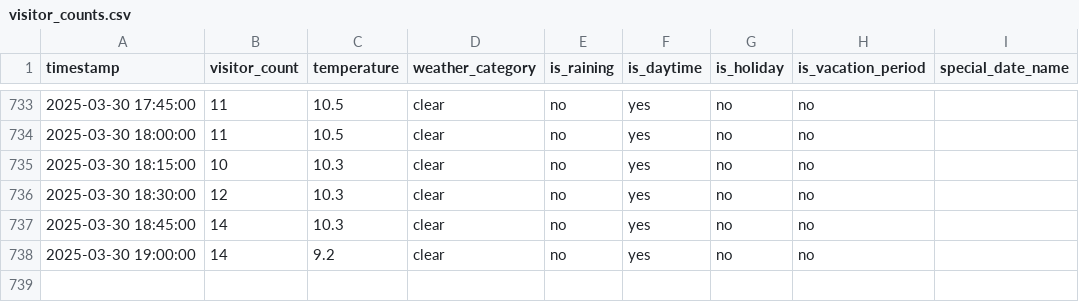
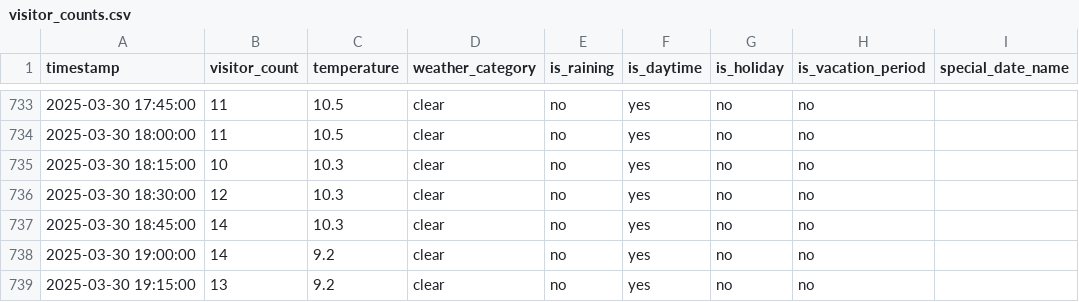
Before and after one commit to MetisPrometheus/datacollector-trimmeriet, a CSV file: data/visitor_counts.csv, drawn as a sheet; only a part is shown, gaps mark what is left out; the diff names each change by its address in the sheet, - before the commit and + after, or states it on an @@ line.

```diff
--- a/data/visitor_counts.csv
+++ b/data/visitor_counts.csv
+row 739: 2025-03-30 19:15:00 | 13 | 9.2 | clear | no | yes | no | no
```
